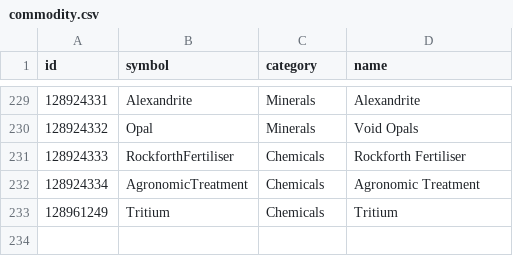
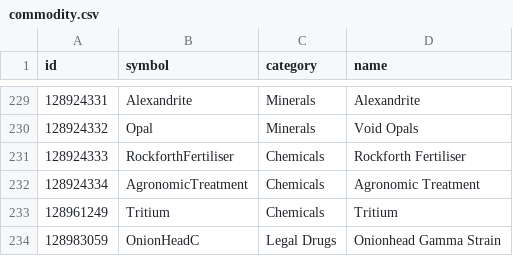
Before and after one commit to EDCD/FDevIDs, a CSV file: commodity.csv, drawn as a sheet; only a part is shown, gaps mark what is left out; the diff names each change by its address in the sheet, - before the commit and + after, or states it on an @@ line.

Commit message:
new onionhead commodity

```diff
--- a/commodity.csv
+++ b/commodity.csv
+row 234: 128983059 | OnionHeadC | Legal Drugs | Onionhead Gamma Strain
```
